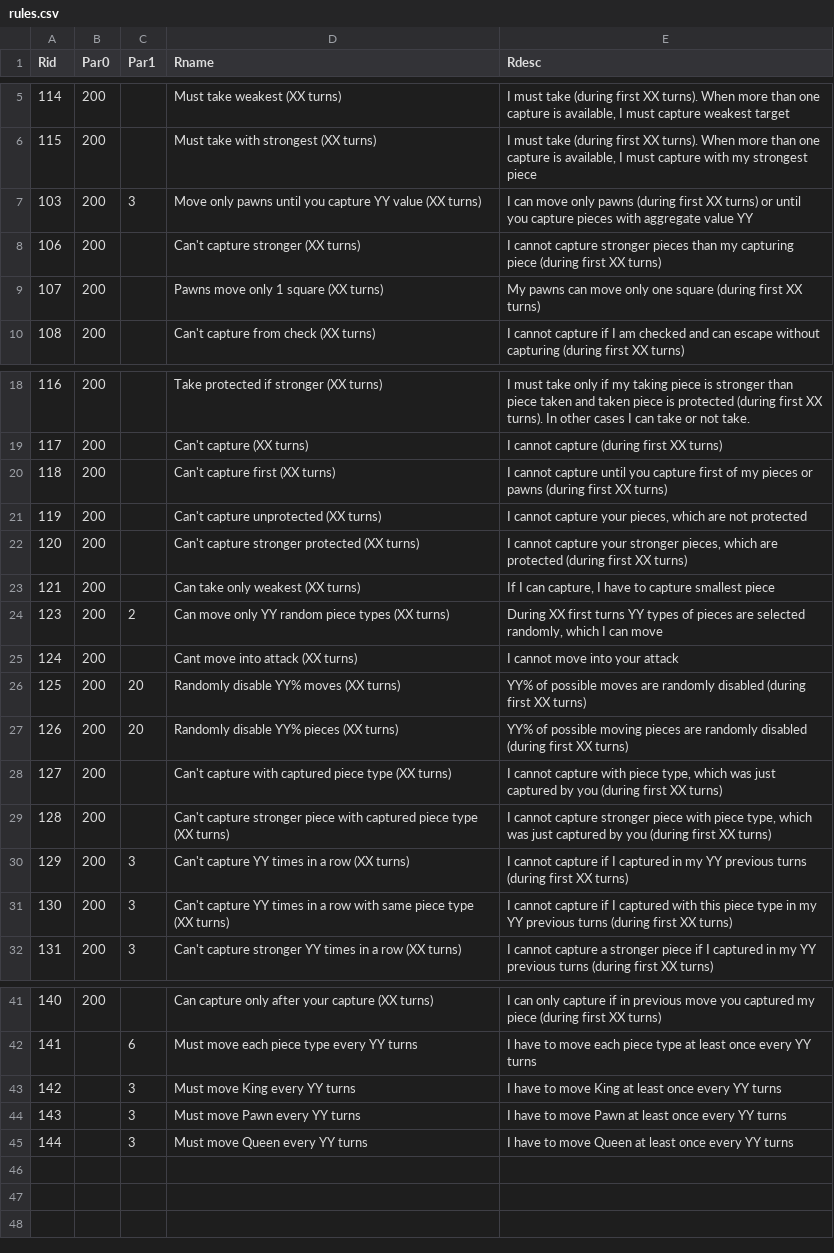
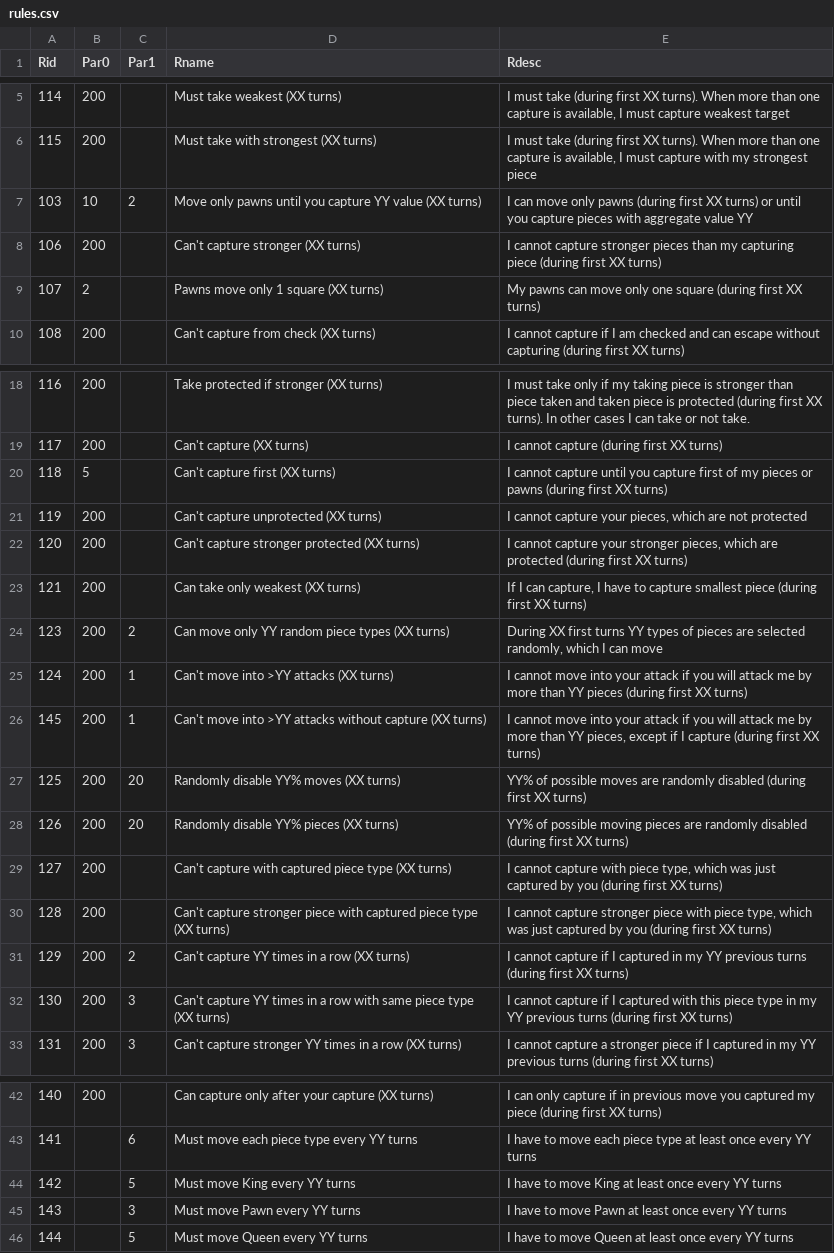
Before and after one commit to rualark/FlexiChess, a CSV file: rules/rules.csv, drawn as a sheet; only a part is shown, gaps mark what is left out.

```diff
--- a/rules/rules.csv
+++ b/rules/rules.csv
@@ -6,5 +6,5 @@ Rid;Par0;Par1;Rname;Rdesc
 115;200;;Must take with strongest (XX turns);I must take (during first XX turns). When more than one capture is available, I must capture with my strongest piece
-103;200;3;Move only pawns until you capture YY value (XX turns);I can move only pawns (during first XX turns) or until you capture pieces with aggregate value YY
+103;10;2;Move only pawns until you capture YY value (XX turns);I can move only pawns (during first XX turns) or until you capture pieces with aggregate value YY
 106;200;;Can't capture stronger (XX turns);I cannot capture stronger pieces than my capturing piece (during first XX turns)
-107;200;;Pawns move only 1 square (XX turns);My pawns can move only one square (during first XX turns)
+107;2;;Pawns move only 1 square (XX turns);My pawns can move only one square (during first XX turns)
 108;200;;Can't capture from check (XX turns);I cannot capture if I am checked and can escape without capturing (during first XX turns)
@@ -19,8 +19,9 @@ Rid;Par0;Par1;Rname;Rdesc
 117;200;;Can't capture (XX turns);I cannot capture (during first XX turns)
-118;200;;Can't capture first (XX turns);I cannot capture until you capture first of my pieces or pawns (during first XX turns)
+118;5;;Can't capture first (XX turns);I cannot capture until you capture first of my pieces or pawns (during first XX turns)
 119;200;;Can't capture unprotected (XX turns);I cannot capture your pieces, which are not protected
 120;200;;Can't capture stronger protected (XX turns);I cannot capture your stronger pieces, which are protected (during first XX turns)
-121;200;;Can take only weakest (XX turns);If I can capture, I have to capture smallest piece
+121;200;;Can take only weakest (XX turns);If I can capture, I have to capture smallest piece (during first XX turns)
 123;200;2;Can move only YY random piece types (XX turns);During XX first turns YY types of pieces are selected randomly, which I can move
-124;200;;Cant move into attack (XX turns);I cannot move into your attack
+124;200;1;Can't move into >YY attacks (XX turns);I cannot move into your attack if you will attack me by more than YY pieces (during first XX turns)
+145;200;1;Can't move into >YY attacks without capture (XX turns);I cannot move into your attack if you will attack me by more than YY pieces, except if I capture (during first XX turns)
 125;200;20;Randomly disable YY% moves (XX turns);YY% of possible moves are randomly disabled (during first XX turns)
@@ -29,3 +30,3 @@ Rid;Par0;Par1;Rname;Rdesc
 128;200;;Can't capture stronger piece with captured piece type (XX turns);I cannot capture stronger piece with piece type, which was just captured by you (during first XX turns)
-129;200;3;Can't capture YY times in a row (XX turns);I cannot capture if I captured in my YY previous turns (during first XX turns)
+129;200;2;Can't capture YY times in a row (XX turns);I cannot capture if I captured in my YY previous turns (during first XX turns)
 130;200;3;Can't capture YY times in a row with same piece type (XX turns);I cannot capture if I captured with this piece type in my YY previous turns (during first XX turns)
@@ -42,4 +43,4 @@ Rid;Par0;Par1;Rname;Rdesc
 141;;6;Must move each piece type every YY turns;I have to move each piece type at least once every YY turns
-142;;3;Must move King every YY turns;I have to move King at least once every YY turns
+142;;5;Must move King every YY turns;I have to move King at least once every YY turns
 143;;3;Must move Pawn every YY turns;I have to move Pawn at least once every YY turns
-144;;3;Must move Queen every YY turns;I have to move Queen at least once every YY turns
+144;;5;Must move Queen every YY turns;I have to move Queen at least once every YY turns
```
Also changed, not shown: 15 other files.
